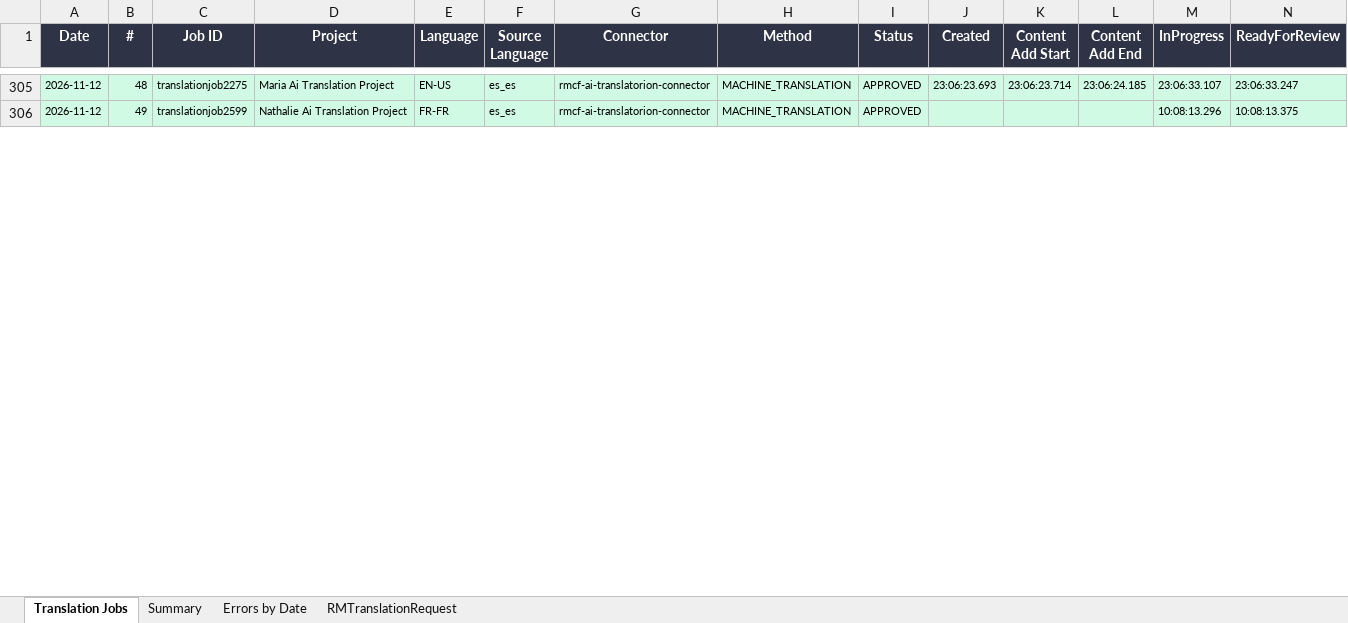
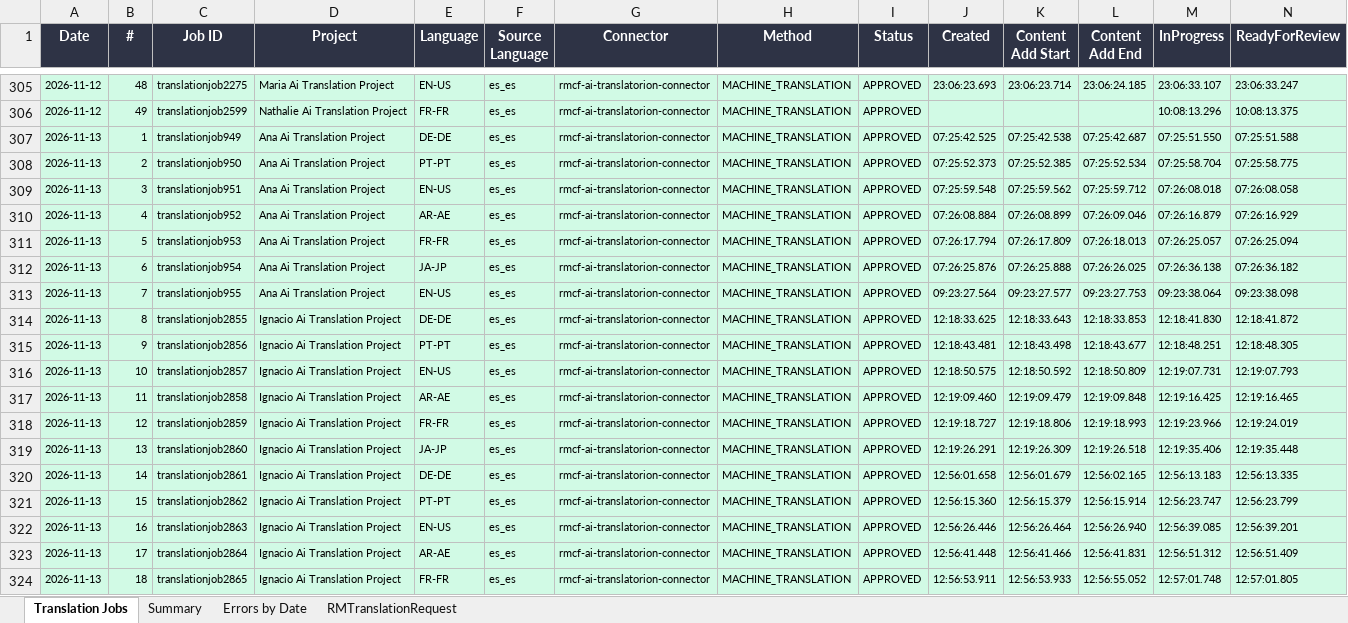
Before and after one commit to adeporra/rm-translation-reports, an Excel workbook: translation_jobs_all_days.xlsx, sheet Translation Jobs, drawn as a sheet; only a part is shown, gaps mark what is left out; values as stored, in another font and other column widths than the file's, no borders; rows hold the shown columns only; the diff covers the shown part only; the diff names each change by its address in the sheet, - before the commit and + after, or states it on an @@ line.

```diff
--- a/translation_jobs_all_days.xlsx (sheet Translation Jobs)
+++ b/translation_jobs_all_days.xlsx (sheet Translation Jobs)
+row 307: 2026-11-13 | 1 | translationjob949 | Ana Ai Translation Project | DE-DE | es_es | rmcf-ai-translatorion-connector | MACHINE_TRANSLATION | APPROVED | 07:25:42.525 | 07:25:42.538 | 07:25:42.687 | 07:25:51.550 | 07:25:51.588
+row 308: 2026-11-13 | 2 | translationjob950 | Ana Ai Translation Project | PT-PT | es_es | rmcf-ai-translatorion-connector | MACHINE_TRANSLATION | APPROVED | 07:25:52.373 | 07:25:52.385 | 07:25:52.534 | 07:25:58.704 | 07:25:58.775
+row 309: 2026-11-13 | 3 | translationjob951 | Ana Ai Translation Project | EN-US | es_es | rmcf-ai-translatorion-connector | MACHINE_TRANSLATION | APPROVED | 07:25:59.548 | 07:25:59.562 | 07:25:59.712 | 07:26:08.018 | 07:26:08.058
+row 310: 2026-11-13 | 4 | translationjob952 | Ana Ai Translation Project | AR-AE | es_es | rmcf-ai-translatorion-connector | MACHINE_TRANSLATION | APPROVED | 07:26:08.884 | 07:26:08.899 | 07:26:09.046 | 07:26:16.879 | 07:26:16.929
+row 311: 2026-11-13 | 5 | translationjob953 | Ana Ai Translation Project | FR-FR | es_es | rmcf-ai-translatorion-connector | MACHINE_TRANSLATION | APPROVED | 07:26:17.794 | 07:26:17.809 | 07:26:18.013 | 07:26:25.057 | 07:26:25.094
+row 312: 2026-11-13 | 6 | translationjob954 | Ana Ai Translation Project | JA-JP | es_es | rmcf-ai-translatorion-connector | MACHINE_TRANSLATION | APPROVED | 07:26:25.876 | 07:26:25.888 | 07:26:26.025 | 07:26:36.138 | 07:26:36.182
+row 313: 2026-11-13 | 7 | translationjob955 | Ana Ai Translation Project | EN-US | es_es | rmcf-ai-translatorion-connector | MACHINE_TRANSLATION | APPROVED | 09:23:27.564 | 09:23:27.577 | 09:23:27.753 | 09:23:38.064 | 09:23:38.098
+row 314: 2026-11-13 | 8 | translationjob2855 | Ignacio Ai Translation Project | DE-DE | es_es | rmcf-ai-translatorion-connector | MACHINE_TRANSLATION | APPROVED | 12:18:33.625 | 12:18:33.643 | 12:18:33.853 | 12:18:41.830 | 12:18:41.872
+row 315: 2026-11-13 | 9 | translationjob2856 | Ignacio Ai Translation Project | PT-PT | es_es | rmcf-ai-translatorion-connector | MACHINE_TRANSLATION | APPROVED | 12:18:43.481 | 12:18:43.498 | 12:18:43.677 | 12:18:48.251 | 12:18:48.305
+row 316: 2026-11-13 | 10 | translationjob2857 | Ignacio Ai Translation Project | EN-US | es_es | rmcf-ai-translatorion-connector | MACHINE_TRANSLATION | APPROVED | 12:18:50.575 | 12:18:50.592 | 12:18:50.809 | 12:19:07.731 | 12:19:07.793
+row 317: 2026-11-13 | 11 | translationjob2858 | Ignacio Ai Translation Project | AR-AE | es_es | rmcf-ai-translatorion-connector | MACHINE_TRANSLATION | APPROVED | 12:19:09.460 | 12:19:09.479 | 12:19:09.848 | 12:19:16.425 | 12:19:16.465
+row 318: 2026-11-13 | 12 | translationjob2859 | Ignacio Ai Translation Project | FR-FR | es_es | rmcf-ai-translatorion-connector | MACHINE_TRANSLATION | APPROVED | 12:19:18.727 | 12:19:18.806 | 12:19:18.993 | 12:19:23.966 | 12:19:24.019
+row 319: 2026-11-13 | 13 | translationjob2860 | Ignacio Ai Translation Project | JA-JP | es_es | rmcf-ai-translatorion-connector | MACHINE_TRANSLATION | APPROVED | 12:19:26.291 | 12:19:26.309 | 12:19:26.518 | 12:19:35.406 | 12:19:35.448
+row 320: 2026-11-13 | 14 | translationjob2861 | Ignacio Ai Translation Project | DE-DE | es_es | rmcf-ai-translatorion-connector | MACHINE_TRANSLATION | APPROVED | 12:56:01.658 | 12:56:01.679 | 12:56:02.165 | 12:56:13.183 | 12:56:13.335
+row 321: 2026-11-13 | 15 | translationjob2862 | Ignacio Ai Translation Project | PT-PT | es_es | rmcf-ai-translatorion-connector | MACHINE_TRANSLATION | APPROVED | 12:56:15.360 | 12:56:15.379 | 12:56:15.914 | 12:56:23.747 | 12:56:23.799
+row 322: 2026-11-13 | 16 | translationjob2863 | Ignacio Ai Translation Project | EN-US | es_es | rmcf-ai-translatorion-connector | MACHINE_TRANSLATION | APPROVED | 12:56:26.446 | 12:56:26.464 | 12:56:26.940 | 12:56:39.085 | 12:56:39.201
+row 323: 2026-11-13 | 17 | translationjob2864 | Ignacio Ai Translation Project | AR-AE | es_es | rmcf-ai-translatorion-connector | MACHINE_TRANSLATION | APPROVED | 12:56:41.448 | 12:56:41.466 | 12:56:41.831 | 12:56:51.312 | 12:56:51.409
+row 324: 2026-11-13 | 18 | translationjob2865 | Ignacio Ai Translation Project | FR-FR | es_es | rmcf-ai-translatorion-connector | MACHINE_TRANSLATION | APPROVED | 12:56:53.911 | 12:56:53.933 | 12:56:55.052 | 12:57:01.748 | 12:57:01.805
```
Also changed, not shown: 23 added rows and 21 edited cells elsewhere in this sheet, sheet Summary, sheet RMTranslationRequest, sheet Errors by Date, 5 other files.
